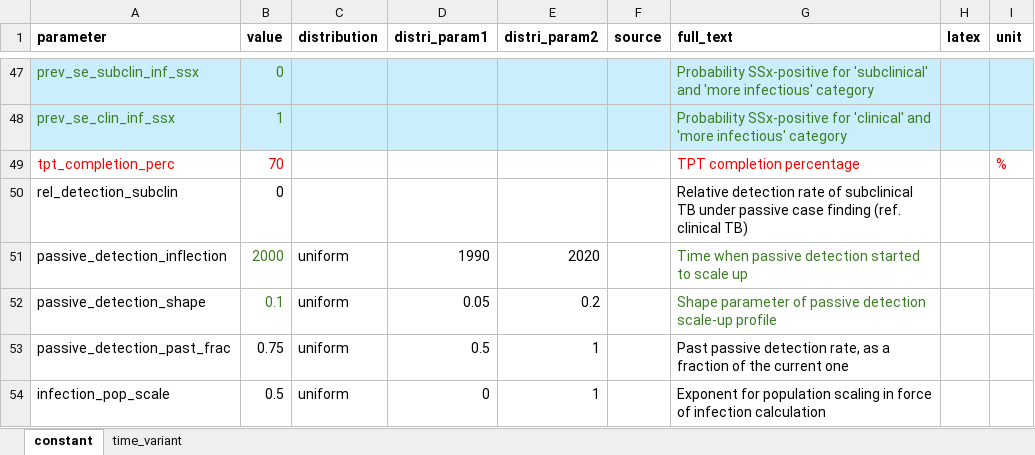
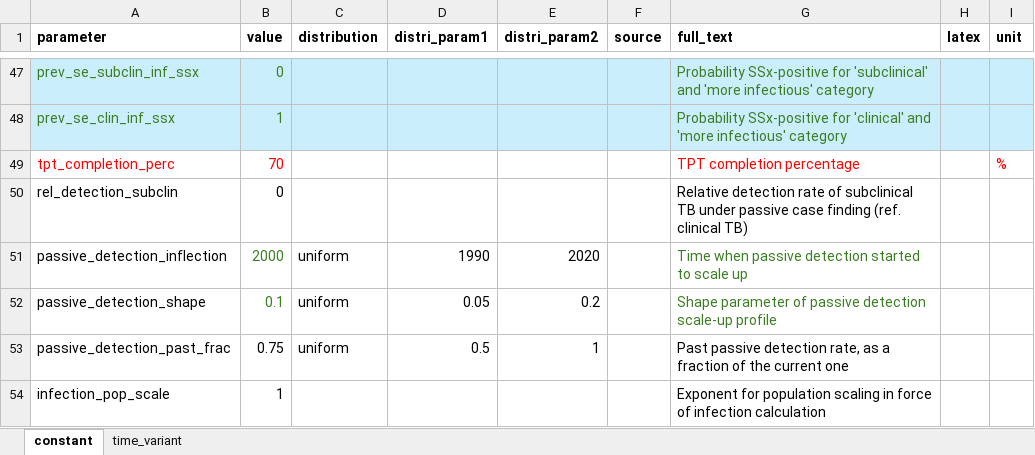
Before and after one commit to monash-emu/tb_hierarchical, an Excel workbook: data/parameters.xlsx, sheet constant, drawn as a sheet; only a part is shown, gaps mark what is left out; values as stored, in another font and other column widths than the file's, no borders; the diff names each change by its address in the sheet, - before the commit and + after, or states it on an @@ line.

```diff
--- a/data/parameters.xlsx (sheet constant)
+++ b/data/parameters.xlsx (sheet constant)
-B54 (value): 0.5
+B54 (value): 1
-C54 (distribution): uniform
+C54 (distribution): (empty)
-D54 (distri_param1): 0
+D54 (distri_param1): (empty)
-E54 (distri_param2): 1
+E54 (distri_param2): (empty)
```
Also changed, not shown: 1 other file.
